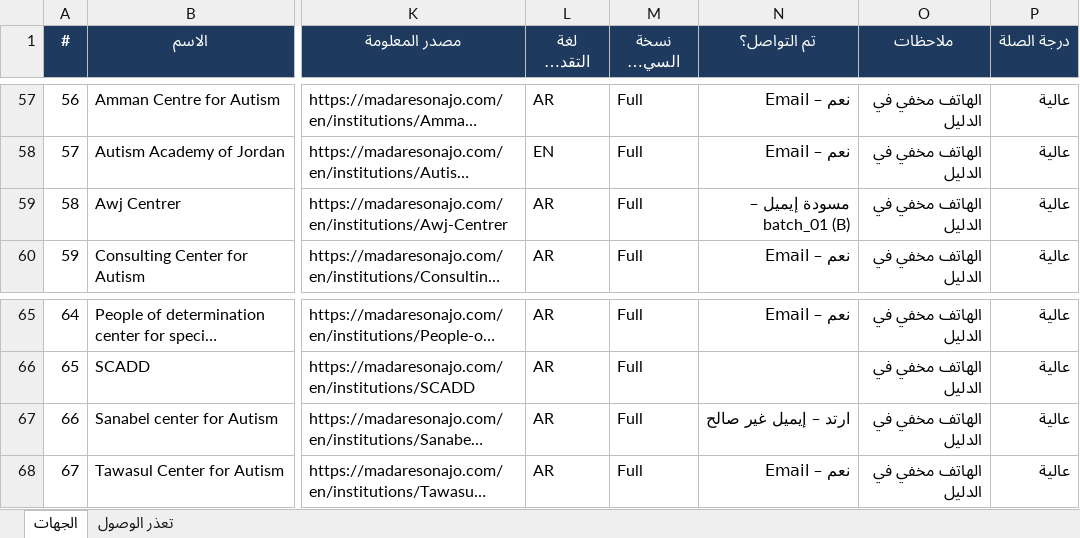
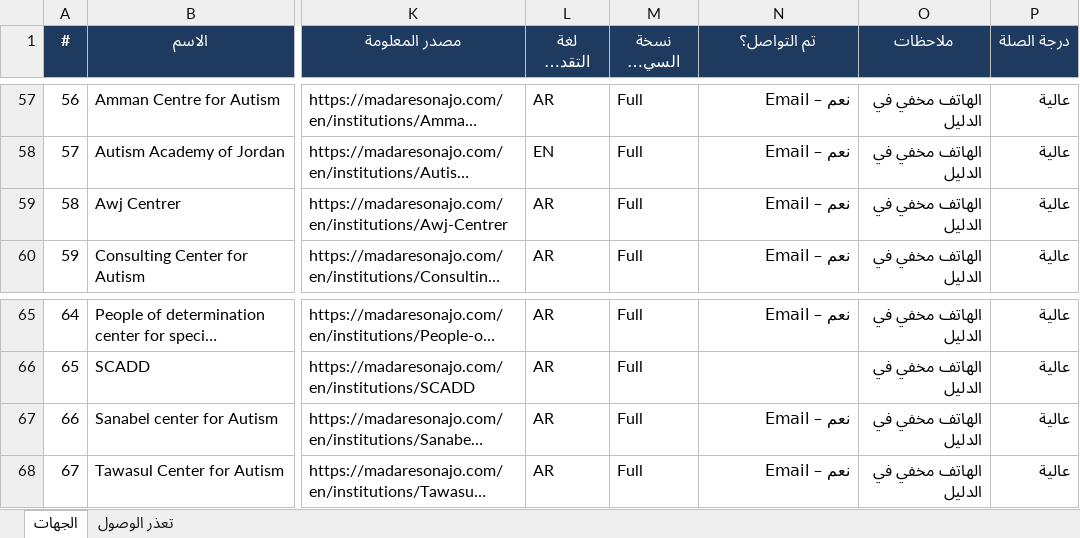
Before and after one commit to apptawfeer-blip/Job-application-11, an Excel workbook: output/targets/Targets_Jordan.xlsx, sheet الجهات, drawn as a sheet; only a part is shown, gaps mark what is left out; long unchanged cells end in …; values as stored, in another font and other column widths than the file's, no borders; the diff names each change by its address in the sheet, - before the commit and + after, or states it on an @@ line.

```diff
--- a/output/targets/Targets_Jordan.xlsx (sheet الجهات)
+++ b/output/targets/Targets_Jordan.xlsx (sheet الجهات)
-N59 (تم التواصل؟): مسودة إيميل – batch_01 (B)
+N59 (تم التواصل؟): نعم – Email
-N67 (تم التواصل؟): ارتد – إيميل غير صالح
+N67 (تم التواصل؟): نعم – Email
```
Also changed, not shown: output/applications_log.xlsx, output/dashboard.xlsx, 14 other files.
